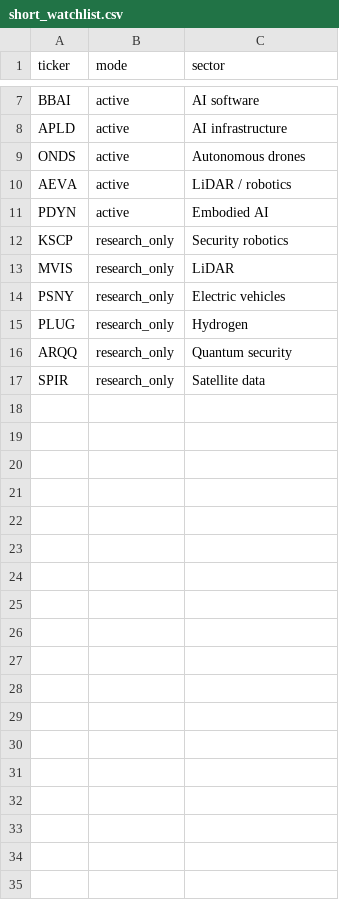
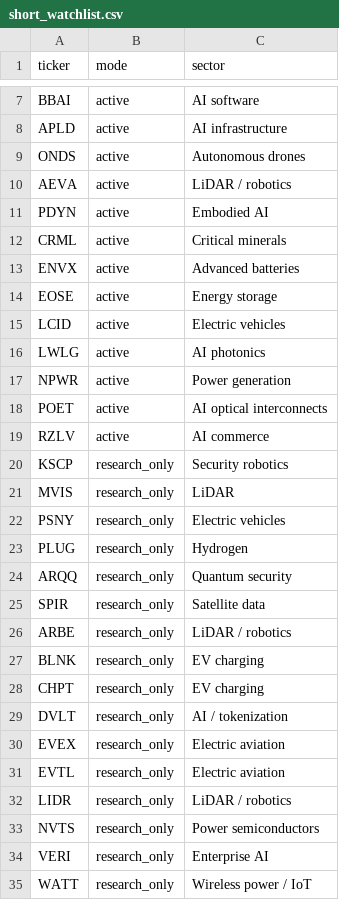
Before and after one commit to Stell0/financealerts, a CSV file: config/short_watchlist.csv, drawn as a sheet; only a part is shown, gaps mark what is left out.

Commit message:
Expand short watchlist with 18 screened weak and speculative sector peers (#7)
* Expand short watchlist with screened weak sector peers

* Make short watchlist integration assertions reflect expanded candidate set

* Document evidence and execution cautions for new short candidates

* Correct cash burn currency in EVTL research note

* Keep short watchlist tests readable and derive scan counts from active entries

```diff
--- a/config/short_watchlist.csv
+++ b/config/short_watchlist.csv
@@ -11,2 +11,10 @@ AEVA,active,LiDAR / robotics
 PDYN,active,Embodied AI
+CRML,active,Critical minerals
+ENVX,active,Advanced batteries
+EOSE,active,Energy storage
+LCID,active,Electric vehicles
+LWLG,active,AI photonics
+NPWR,active,Power generation
+POET,active,AI optical interconnects
+RZLV,active,AI commerce
 KSCP,research_only,Security robotics
@@ -17 +25,11 @@ ARQQ,research_only,Quantum security
 SPIR,research_only,Satellite data
+ARBE,research_only,LiDAR / robotics
+BLNK,research_only,EV charging
+CHPT,research_only,EV charging
+DVLT,research_only,AI / tokenization
+EVEX,research_only,Electric aviation
+EVTL,research_only,Electric aviation
+LIDR,research_only,LiDAR / robotics
+NVTS,research_only,Power semiconductors
+VERI,research_only,Enterprise AI
+WATT,research_only,Wireless power / IoT
```
Also changed, not shown: 2 other files.
